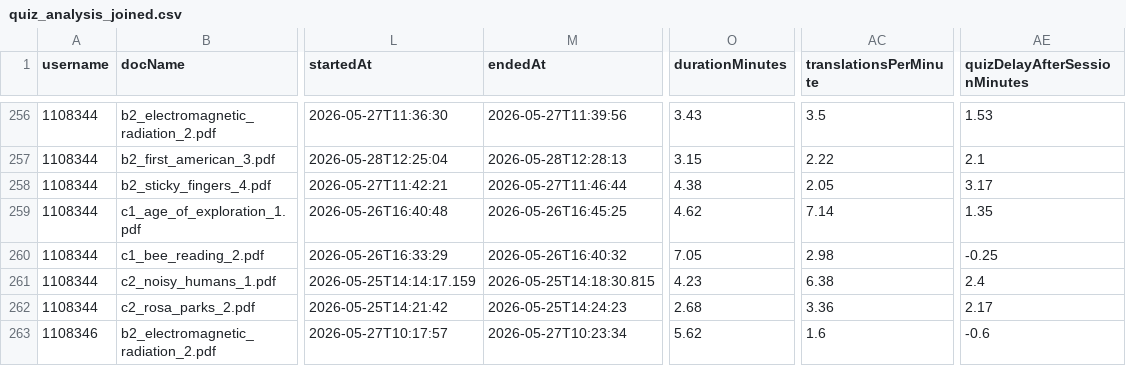
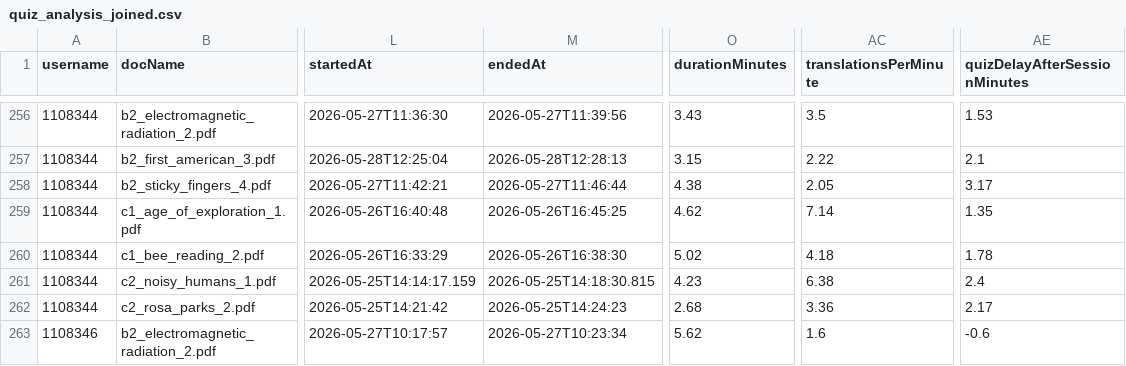
Before and after one commit to AtaQou/ETS, a CSV file: back-end/quiz_analysis_joined.csv, drawn as a sheet; only a part is shown, gaps mark what is left out; the diff covers the shown part only; the diff names each change by its address in the sheet, - before the commit and + after, or states it on an @@ line.

```diff
--- a/back-end/quiz_analysis_joined.csv
+++ b/back-end/quiz_analysis_joined.csv
-M260 (endedAt): 2026-05-26T16:40:32
+M260 (endedAt): 2026-05-26T16:38:30
-O260 (durationMinutes): 7.05
+O260 (durationMinutes): 5.02
-AC260 (translationsPerMinute): 2.98
+AC260 (translationsPerMinute): 4.18
-AE260 (quizDelayAfterSessionMinutes): -0.25
+AE260 (quizDelayAfterSessionMinutes): 1.78
```
Also changed, not shown: 75 edited cells elsewhere in this file, 10 other files.
